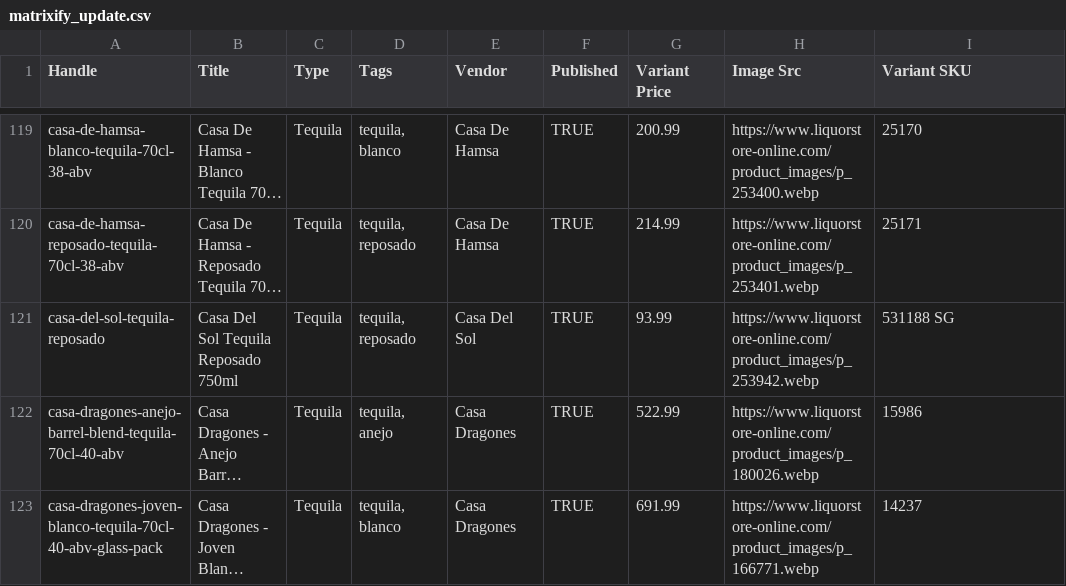
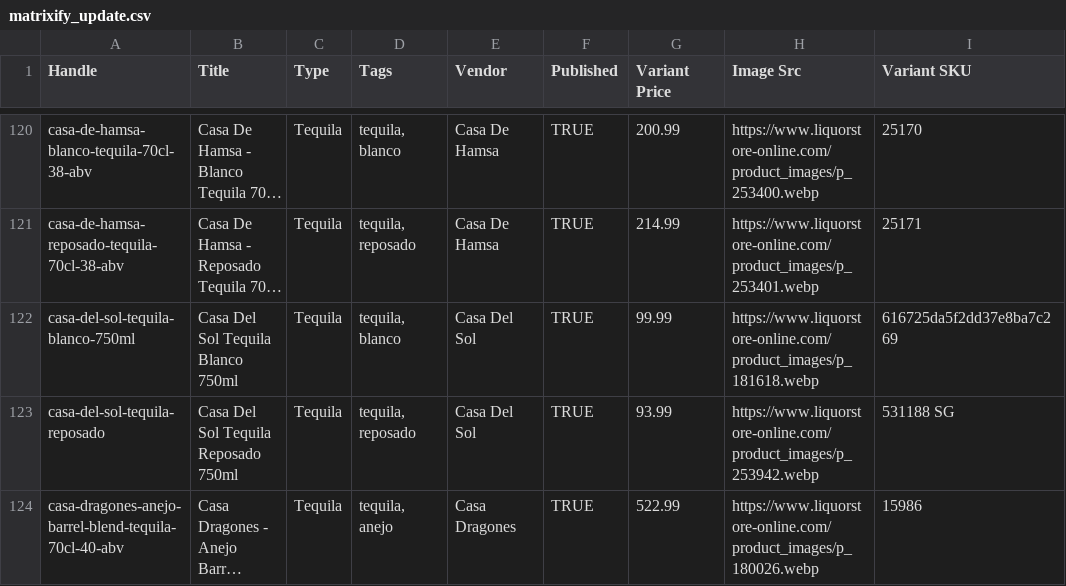
Before and after one commit to Njawnson/tequila-shopify-sync, a CSV file: output/matrixify_update.csv, drawn as a sheet; only a part is shown, gaps mark what is left out; the shorter side is filled out with more unchanged rows; long unchanged cells end in …; the diff covers the shown part only; the diff names each change by its address in the sheet, - before the commit and + after, or states it on an @@ line.

```diff
--- a/output/matrixify_update.csv
+++ b/output/matrixify_update.csv
+row 122: casa-del-sol-tequila-blanco-750ml | Casa Del Sol Tequila Blanco 750ml | Tequila | tequila, blanco | Casa Del Sol | TRUE | 99.99 | https://www.liquorstore-online.com/product_images/p_181618.webp | 616725da5f2dd37e8ba7c269
```
Also changed, not shown: 15 added rows, 1 removed row and 8 edited cells elsewhere in this file, 1 other file.
